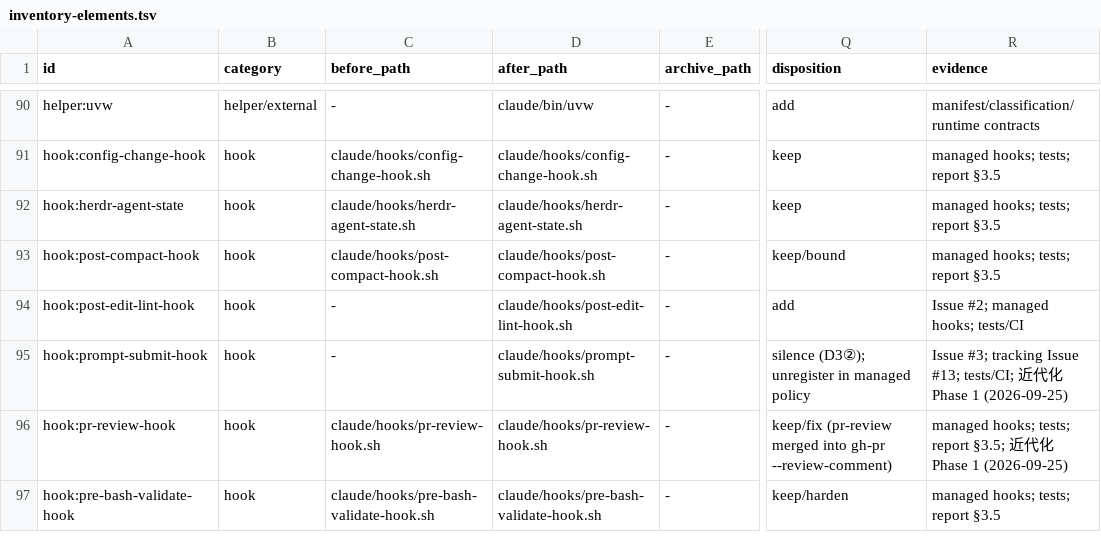
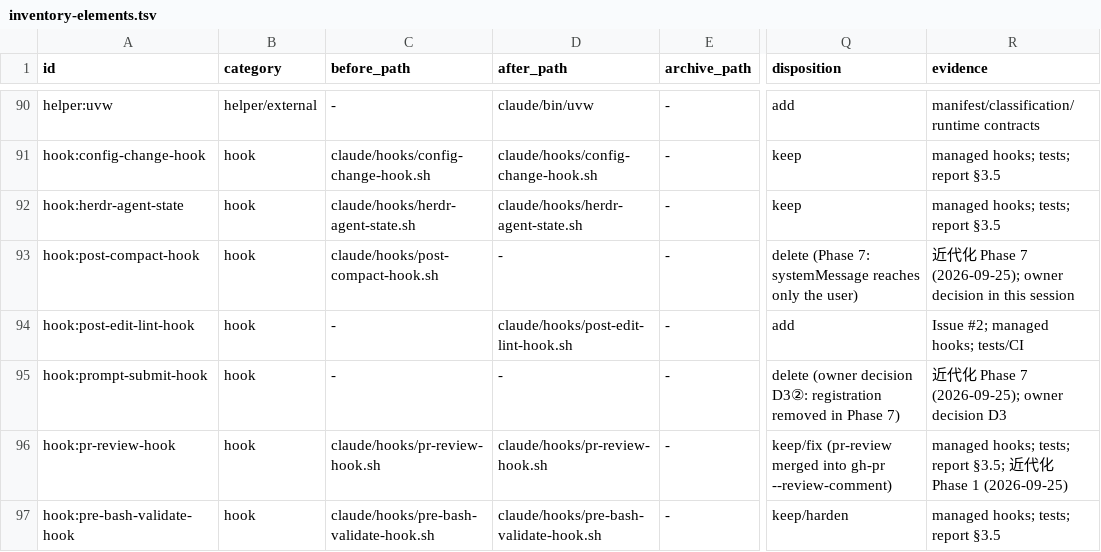
Before and after one commit to trow126/agents-toolkit, a TSV file: docs/reports/inventory-elements.tsv, drawn as a sheet; only a part is shown, gaps mark what is left out; the diff covers the shown part only; the diff names each change by its address in the sheet, - before the commit and + after, or states it on an @@ line.

```diff
--- a/docs/reports/inventory-elements.tsv
+++ b/docs/reports/inventory-elements.tsv
-D93 (after_path): claude/hooks/post-compact-hook.sh
+D93 (after_path): -
-Q93 (disposition): keep/bound
+Q93 (disposition): delete (Phase 7: systemMessage reaches only the user)
-R93 (evidence): managed hooks; tests; report §3.5
+R93 (evidence): 近代化 Phase 7 (2026-09-25); owner decision in this session
-D95 (after_path): claude/hooks/prompt-submit-hook.sh
+D95 (after_path): -
-Q95 (disposition): silence (D3②); unregister in managed policy
+Q95 (disposition): delete (owner decision D3②: registration removed in Phase 7)
-R95 (evidence): Issue #3; tracking Issue #13; tests/CI; 近代化 Phase 1 (2026-09-25)
+R95 (evidence): 近代化 Phase 7 (2026-09-25); owner decision D3
```
Also changed, not shown: 1 added row and 14 edited cells elsewhere in this file, docs/contracts/model-routing.tsv, install/manifest.tsv, 31 other files.
